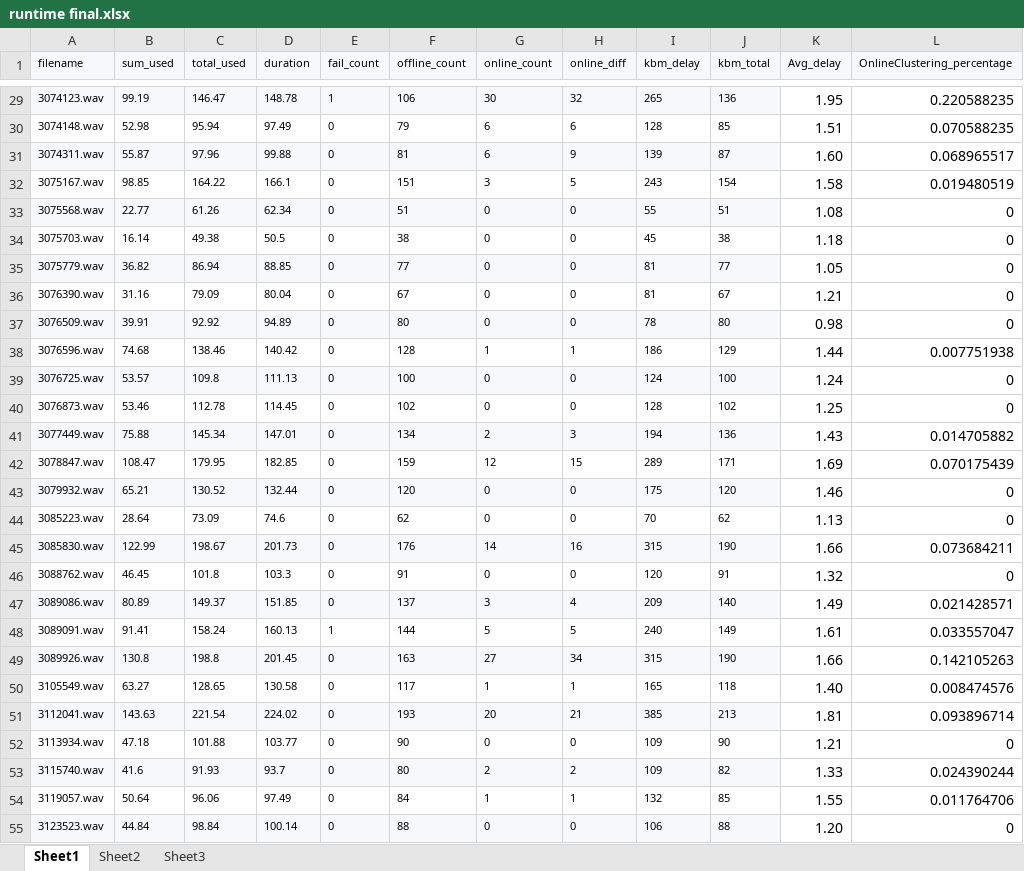
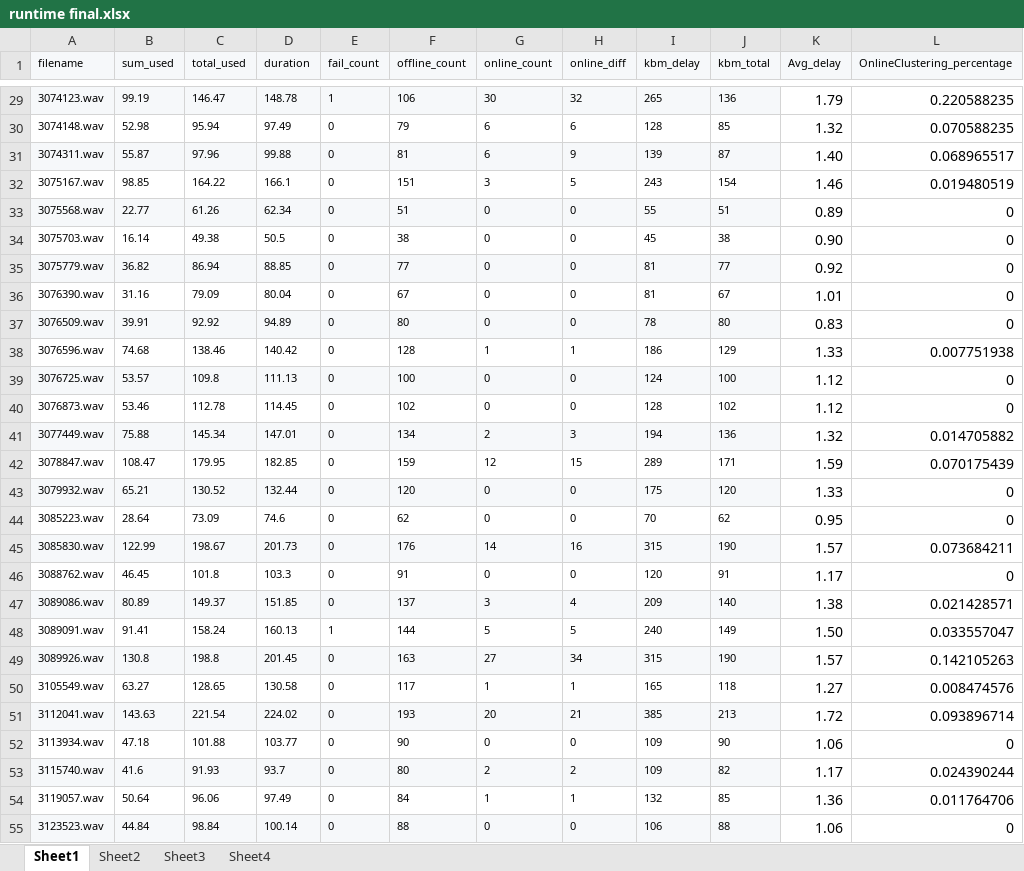
Before and after one commit to henryph/vba_project, an Excel workbook: runtime final.xlsx, sheet Sheet1, drawn as a sheet; only a part is shown, gaps mark what is left out; values as stored, in another font and other column widths than the file's, no borders; charts and pictures not drawn; the diff covers the shown part only; the diff names each change by its address in the sheet, - before the commit and + after, or states it on an @@ line.

```diff
--- a/runtime final.xlsx (sheet Sheet1)
+++ b/runtime final.xlsx (sheet Sheet1)
+sheet tab: Sheet4
-K29 (Avg_delay): 1.95
+K29 (Avg_delay): 1.79
-K30 (Avg_delay): 1.51
+K30 (Avg_delay): 1.32
-K31 (Avg_delay): 1.60
+K31 (Avg_delay): 1.40
-K32 (Avg_delay): 1.58
+K32 (Avg_delay): 1.46
-K33 (Avg_delay): 1.08
+K33 (Avg_delay): 0.89
-K34 (Avg_delay): 1.18
+K34 (Avg_delay): 0.90
-K35 (Avg_delay): 1.05
+K35 (Avg_delay): 0.92
-K36 (Avg_delay): 1.21
+K36 (Avg_delay): 1.01
-K37 (Avg_delay): 0.98
+K37 (Avg_delay): 0.83
-K38 (Avg_delay): 1.44
+K38 (Avg_delay): 1.33
-K39 (Avg_delay): 1.24
+K39 (Avg_delay): 1.12
-K40 (Avg_delay): 1.25
+K40 (Avg_delay): 1.12
-K41 (Avg_delay): 1.43
+K41 (Avg_delay): 1.32
-K42 (Avg_delay): 1.69
+K42 (Avg_delay): 1.59
-K43 (Avg_delay): 1.46
+K43 (Avg_delay): 1.33
-K44 (Avg_delay): 1.13
+K44 (Avg_delay): 0.95
-K45 (Avg_delay): 1.66
+K45 (Avg_delay): 1.57
-K46 (Avg_delay): 1.32
+K46 (Avg_delay): 1.17
-K47 (Avg_delay): 1.49
+K47 (Avg_delay): 1.38
-K48 (Avg_delay): 1.61
+K48 (Avg_delay): 1.50
-K49 (Avg_delay): 1.66
+K49 (Avg_delay): 1.57
-K50 (Avg_delay): 1.40
+K50 (Avg_delay): 1.27
-K51 (Avg_delay): 1.81
+K51 (Avg_delay): 1.72
-K52 (Avg_delay): 1.21
+K52 (Avg_delay): 1.06
-K53 (Avg_delay): 1.33
+K53 (Avg_delay): 1.17
-K54 (Avg_delay): 1.55
+K54 (Avg_delay): 1.36
-K55 (Avg_delay): 1.20
+K55 (Avg_delay): 1.06
```
Also changed, not shown: 28 edited cells elsewhere in this sheet, sheet Sheet3, charts or pictures.
